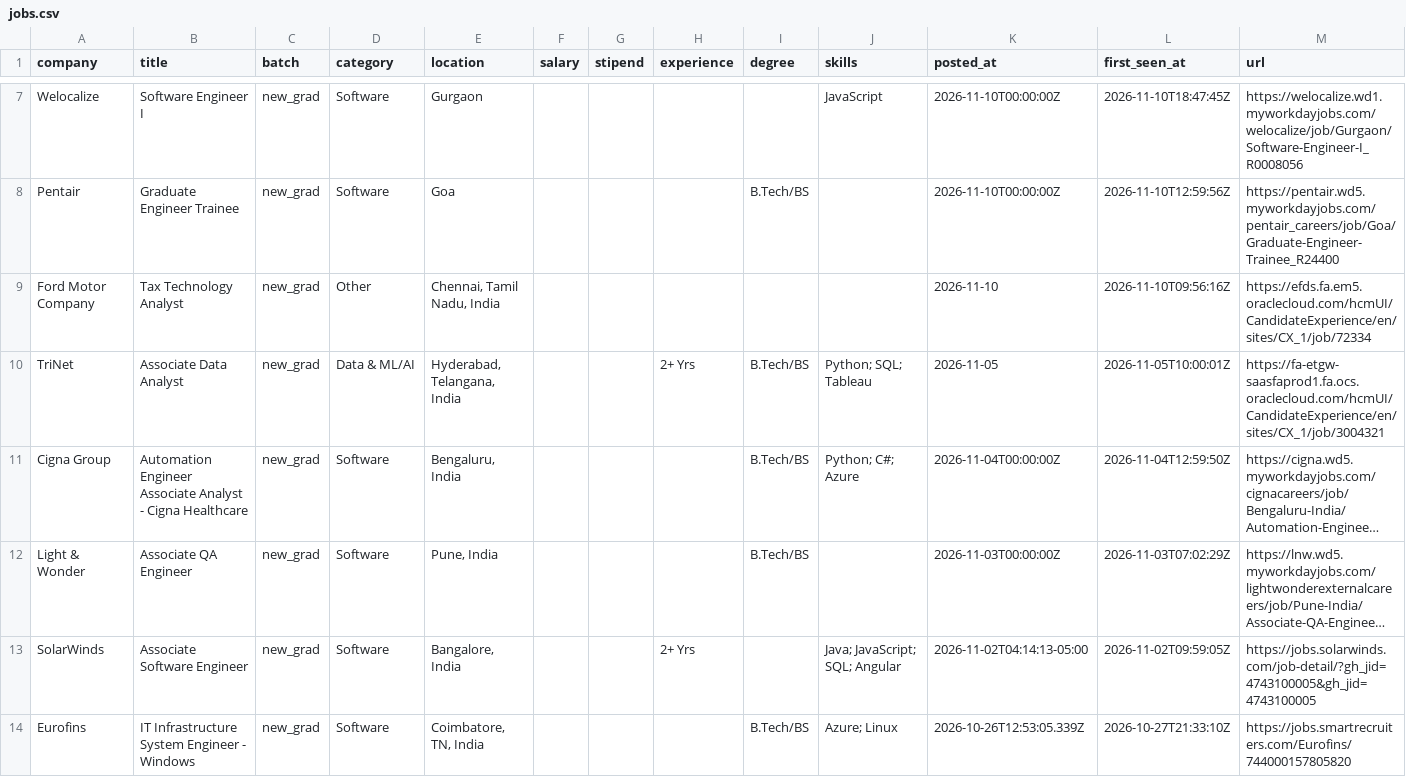
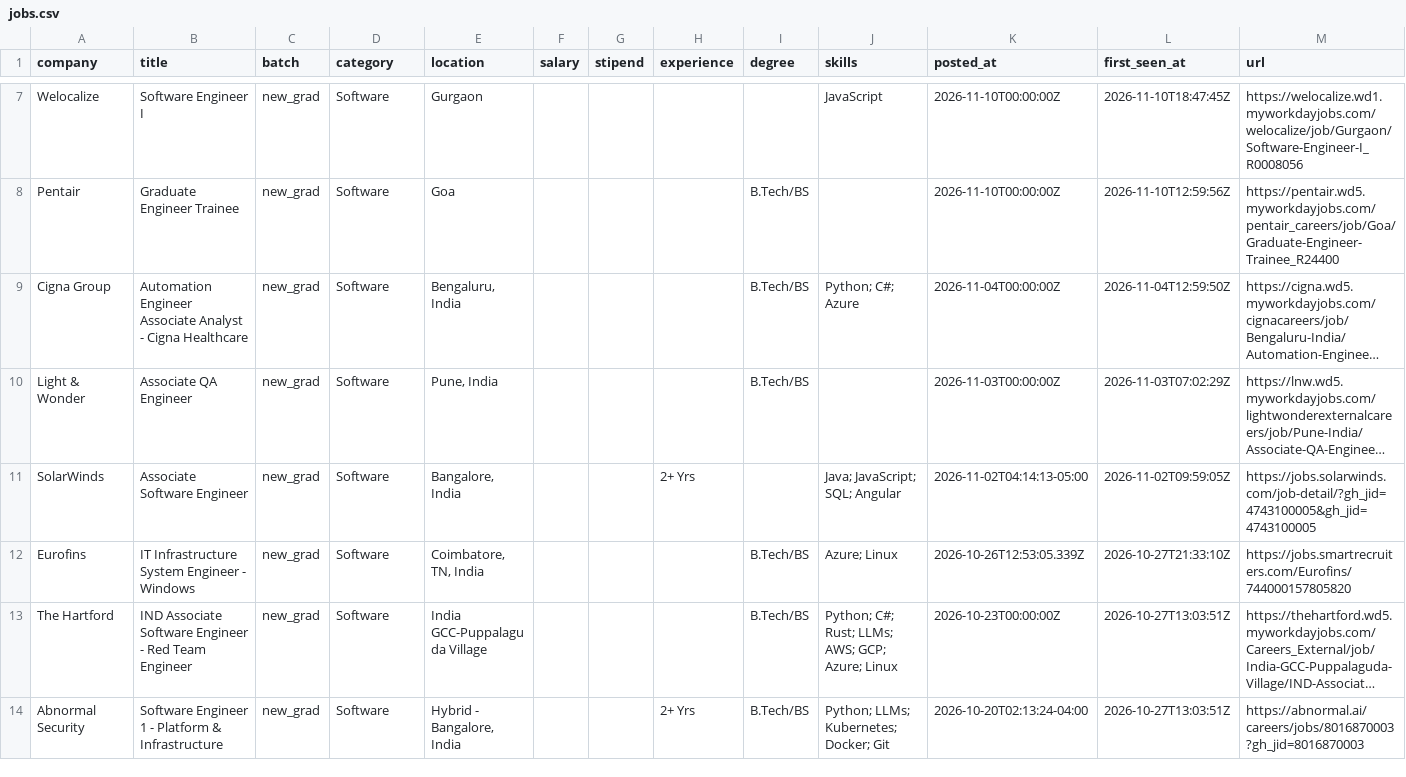
Before and after one commit to Rohan-droid7/jobs-fresher-india, a CSV file: data/jobs.csv, drawn as a sheet; only a part is shown, gaps mark what is left out; the shorter side is filled out with more unchanged rows; long unchanged cells end in …; the diff names each change by its address in the sheet, - before the commit and + after, or states it on an @@ line.

```diff
--- a/data/jobs.csv
+++ b/data/jobs.csv
-row 9: Ford Motor Company | Tax Technology Analyst | new_grad | Other | Chennai, Tamil Nadu, India |  |  |  |  |  | 2026-11-10 | 2026-11-10T09:56:16Z | https://efds.fa.em5.oraclecloud.com/hcmUI/CandidateExperience/en/sites/CX_1/job/72334
-row 10: TriNet | Associate Data Analyst | new_grad | Data & ML/AI | Hyderabad, Telangana, India |  |  | 2+ Yrs | B.Tech/BS | Python; SQL; Tableau | 2026-11-05 | 2026-11-05T10:00:01Z | https://fa-etgw-saasfaprod1.fa.ocs.oraclecloud.com/hcmUI/CandidateExperience/en/sites/CX_1/job/3004321
```
Also changed, not shown: 12 other files.
